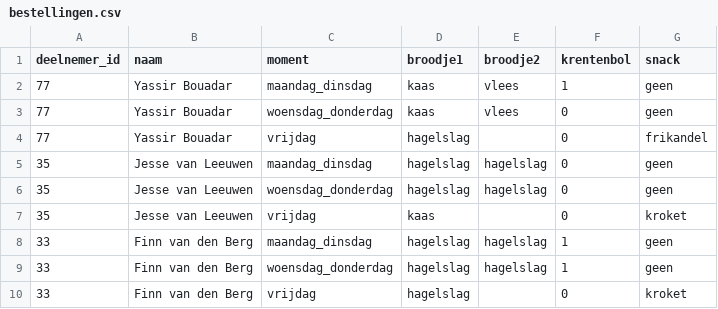
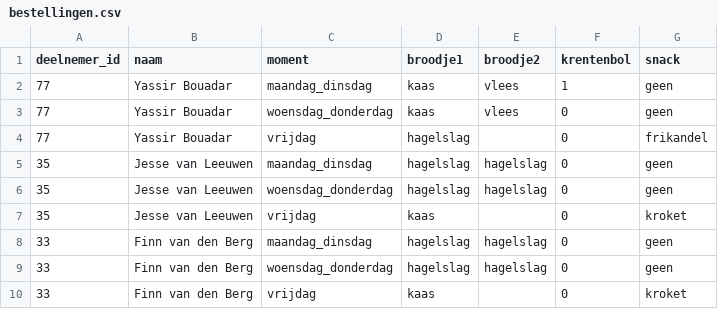
Before and after one commit to lucasmees-software/Voetbaldagen, a CSV file: data/bestellingen.csv, drawn as a sheet.

Commit message:
broodjes makkelijker voor cliënt

```diff
--- a/data/bestellingen.csv
+++ b/data/bestellingen.csv
@@ -7,4 +7,4 @@ deelnemer_id,naam,moment,broodje1,broodje2,krentenbol,snack
 35,"Jesse van Leeuwen",vrijdag,kaas,,0,kroket
-33,"Finn van den Berg",maandag_dinsdag,hagelslag,hagelslag,1,geen
-33,"Finn van den Berg",woensdag_donderdag,hagelslag,hagelslag,1,geen
-33,"Finn van den Berg",vrijdag,hagelslag,,0,kroket
+33,"Finn van den Berg",maandag_dinsdag,hagelslag,hagelslag,0,geen
+33,"Finn van den Berg",woensdag_donderdag,hagelslag,hagelslag,0,geen
+33,"Finn van den Berg",vrijdag,kaas,,0,kroket
```
Also changed, not shown: 1 other file.
